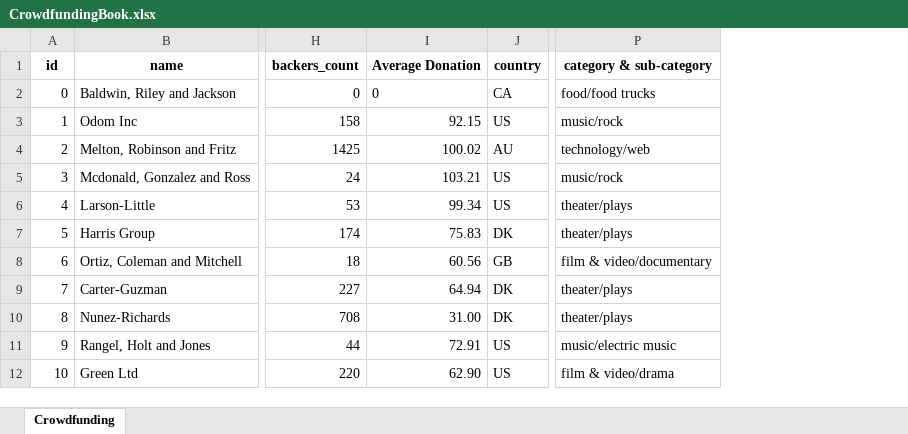
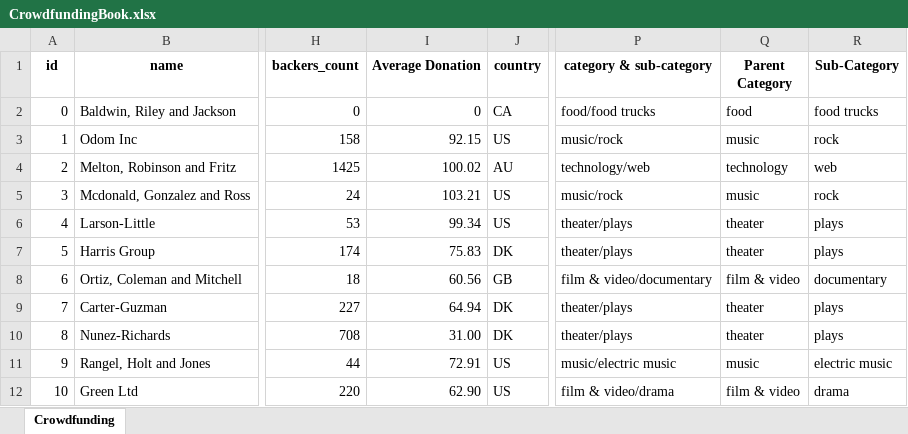
Before and after one commit to M-Soriano/Data_Analysis_1, an Excel workbook: CrowdfundingBook.xlsx, sheet Crowdfunding, drawn as a sheet; only a part is shown, gaps mark what is left out; values as stored, in another font and other column widths than the file's, no borders; conditional formats not drawn; the diff names each change by its address in the sheet, - before the commit and + after, or states it on an @@ line.

Commit message:
Added parent-category and sub-category columns

```diff
--- a/CrowdfundingBook.xlsx (sheet Crowdfunding)
+++ b/CrowdfundingBook.xlsx (sheet Crowdfunding)
+column Q (Parent Category), rows 2-12: food | music | technology | music | theater | theater | film & video | theater | theater | music | film & video
+column R (Sub-Category), rows 2-12: food trucks | rock | web | rock | plays | plays | documentary | plays | plays | electric music | drama
-I2 alignment: left
+I2 alignment: right
```
